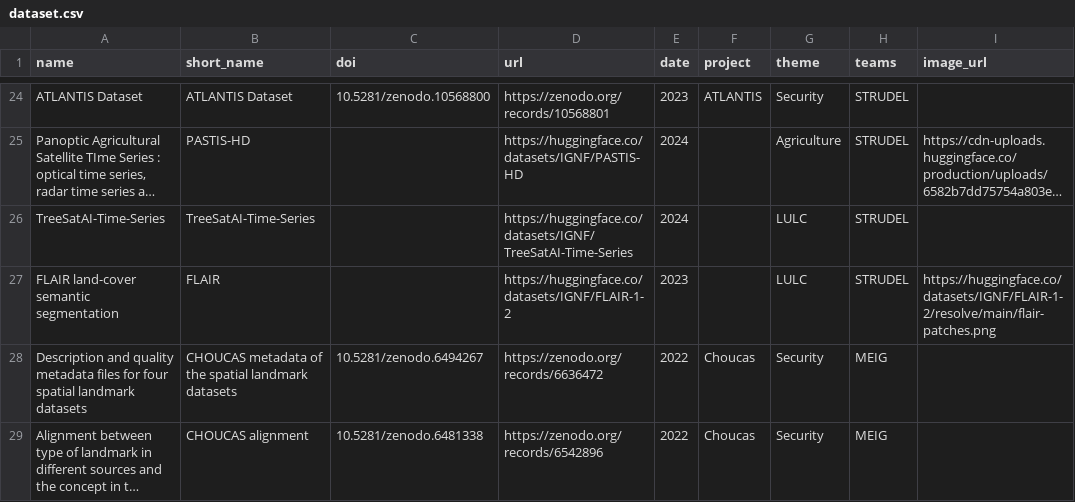
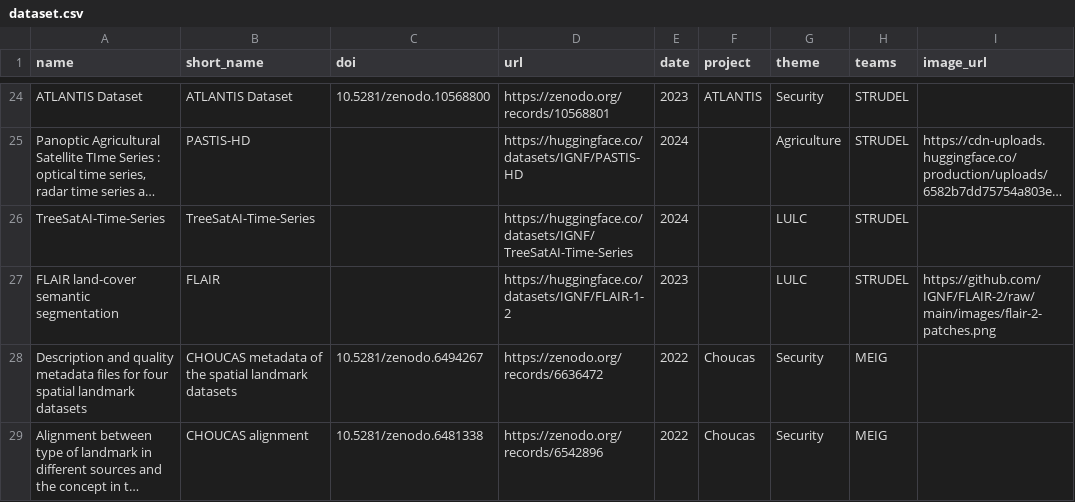
Before and after one commit to umrlastig/umrlastig.github.io, a CSV file: src/input_data/dataset.csv, drawn as a sheet; only a part is shown, gaps mark what is left out; long unchanged cells end in ….

Commit message:
changed flair thumbnail

```diff
--- a/src/input_data/dataset.csv
+++ b/src/input_data/dataset.csv
@@ -26,3 +26,3 @@
 "TreeSatAI-Time-Series ","TreeSatAI-Time-Series ",,"https://huggingface.co/datasets/IGNF/TreeSatAI-Time-Series",2024,,"LULC","STRUDEL",
-"FLAIR land-cover semantic segmentation ","FLAIR",,"https://huggingface.co/datasets/IGNF/FLAIR-1-2",2023,,"LULC","STRUDEL","https://huggingface.co/datasets/IGNF/FLAIR-1-2/resolve/main/flair-patches.png"
+"FLAIR land-cover semantic segmentation ","FLAIR",,"https://huggingface.co/datasets/IGNF/FLAIR-1-2",2023,,"LULC","STRUDEL","https://github.com/IGNF/FLAIR-2/raw/main/images/flair-2-patches.png"
 "Description and quality metadata files for four spatial landmark datasets","CHOUCAS metadata of the spatial landmark datasets","10.5281/zenodo.6494267","https://zenodo.org/records/6636472",2022,"Choucas","Security","MEIG",
```
